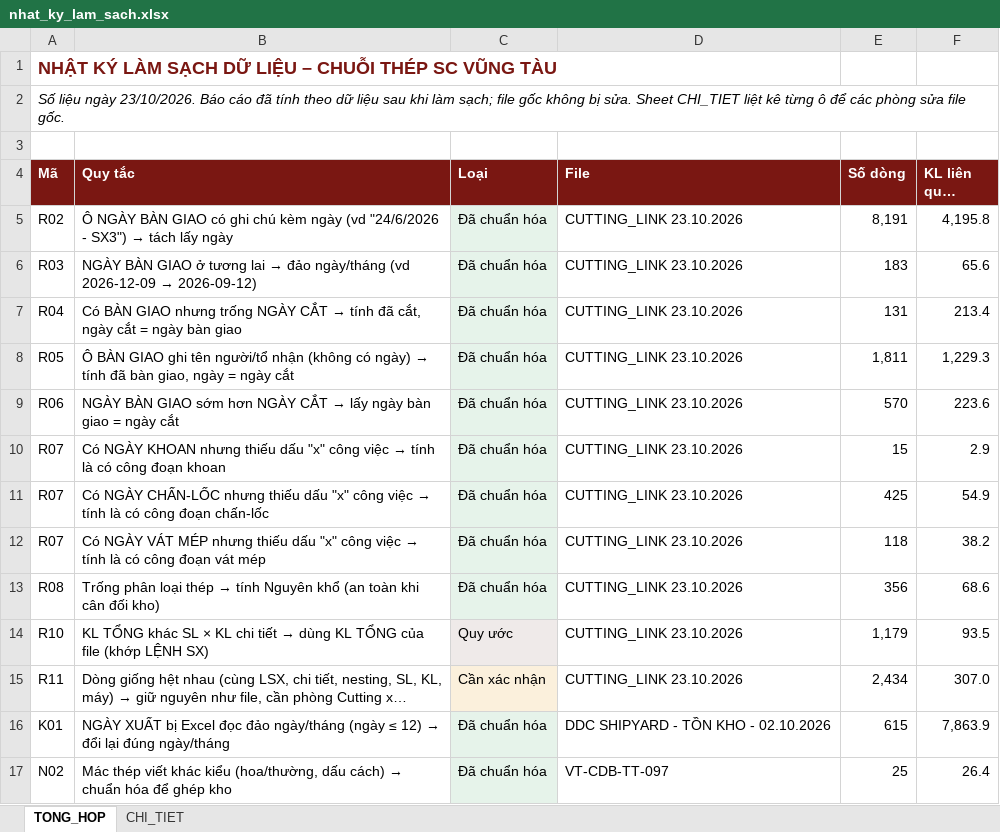
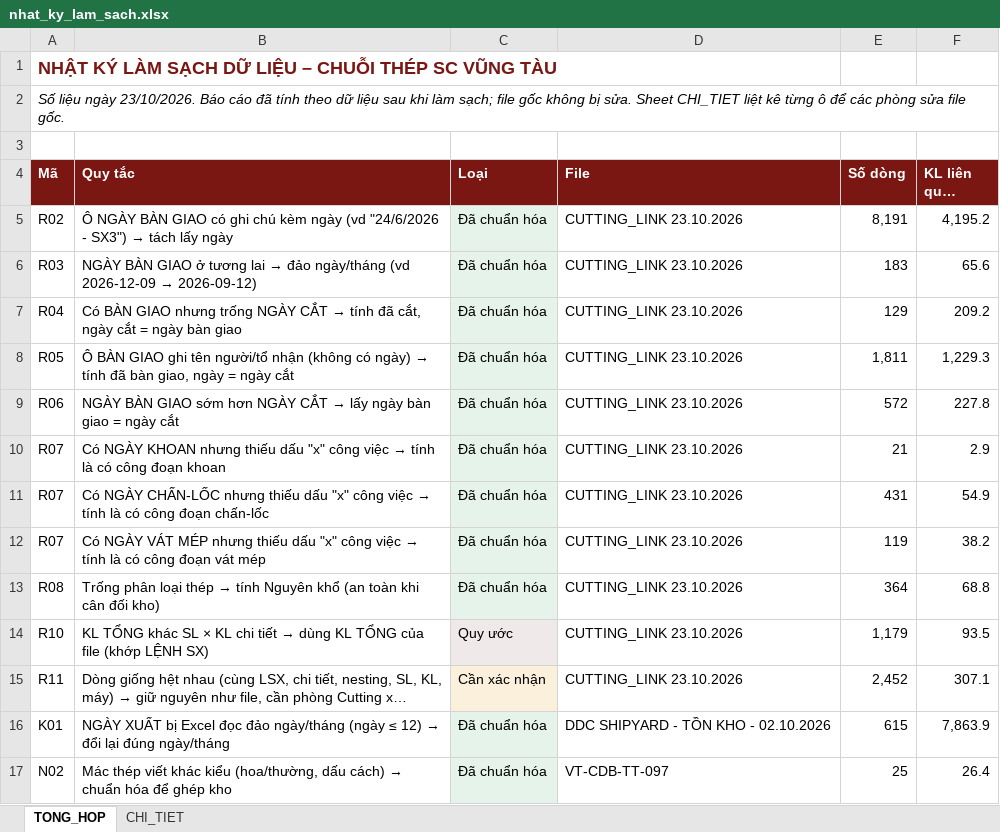
Before and after one commit to phucpt-hub/DDC-Shipyard, an Excel workbook: lich_su/2026-10-23/nhat_ky_lam_sach.xlsx, sheet TONG_HOP, drawn as a sheet; only a part is shown; long unchanged cells end in …; values as stored, in another font and other column widths than the file's, no borders; the diff names each change by its address in the sheet, - before the commit and + after, or states it on an @@ line.

```diff
--- a/lich_su/2026-10-23/nhat_ky_lam_sach.xlsx (sheet TONG_HOP)
+++ b/lich_su/2026-10-23/nhat_ky_lam_sach.xlsx (sheet TONG_HOP)
-F5 (KL liên quan (tấn)): 4,195.8
+F5 (KL liên quan (tấn)): 4,195.2
-E7 (Số dòng): 131
+E7 (Số dòng): 129
-F7 (KL liên quan (tấn)): 213.4
+F7 (KL liên quan (tấn)): 209.2
-E9 (Số dòng): 570
+E9 (Số dòng): 572
-F9 (KL liên quan (tấn)): 223.6
+F9 (KL liên quan (tấn)): 227.8
-E10 (Số dòng): 15
+E10 (Số dòng): 21
-E11 (Số dòng): 425
+E11 (Số dòng): 431
-E12 (Số dòng): 118
+E12 (Số dòng): 119
-E13 (Số dòng): 356
+E13 (Số dòng): 364
-F13 (KL liên quan (tấn)): 68.6
+F13 (KL liên quan (tấn)): 68.8
-E15 (Số dòng): 2,434
+E15 (Số dòng): 2,452
-F15 (KL liên quan (tấn)): 307.0
+F15 (KL liên quan (tấn)): 307.1
```
Also changed, not shown: sheet CHI_TIET, nhat_ky_lam_sach.xlsx, 9 other files.
